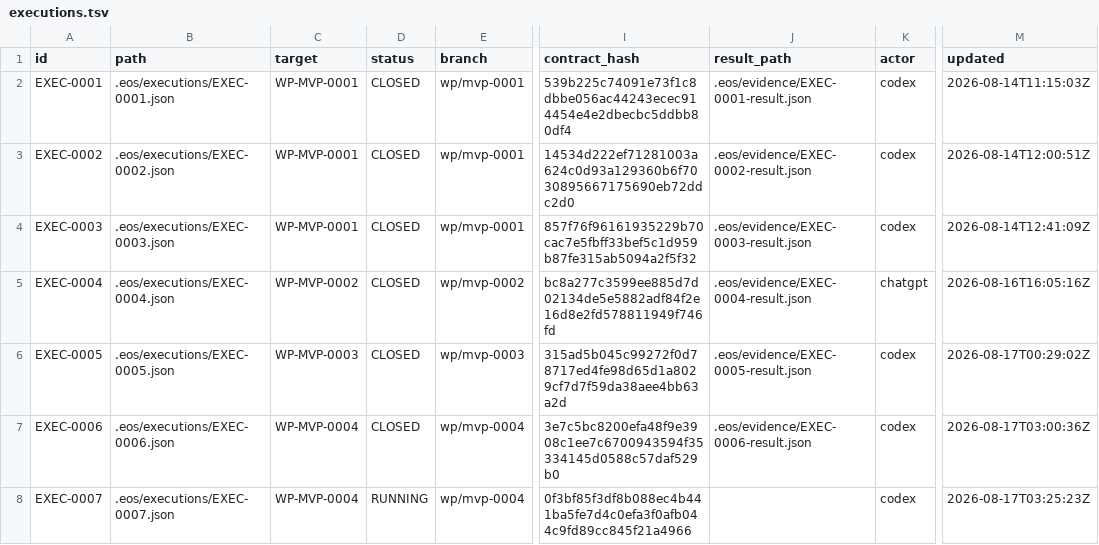
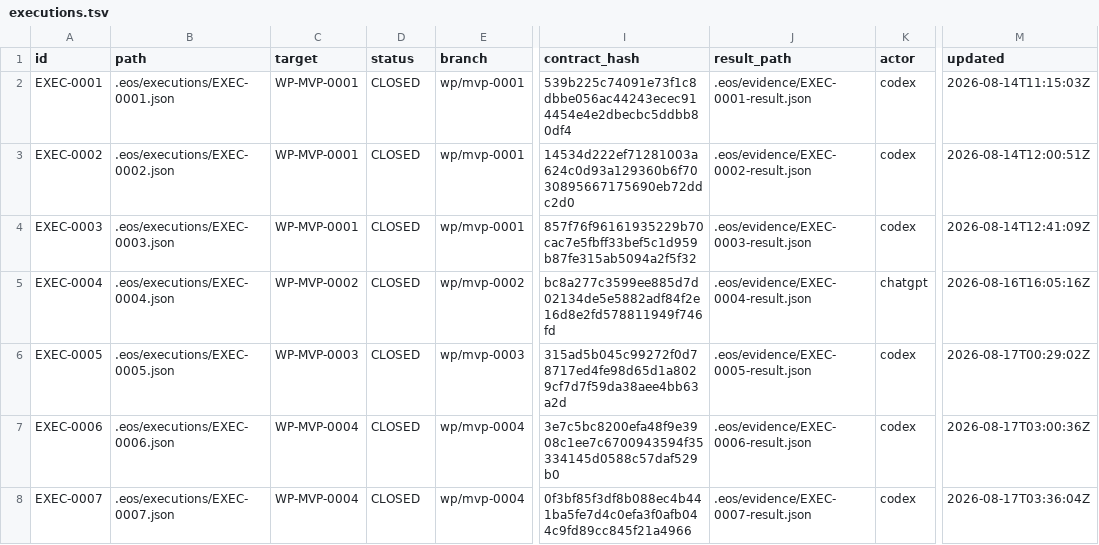
Before and after one commit to monad-framework/monad, a TSV file: .eos/executions.tsv, drawn as a sheet; only a part is shown, gaps mark what is left out; the diff names each change by its address in the sheet, - before the commit and + after, or states it on an @@ line.

Commit message:
chore(eose): verify and close EXEC-0007

```diff
--- a/.eos/executions.tsv
+++ b/.eos/executions.tsv
-D8 (status): RUNNING
+D8 (status): CLOSED
-J8 (result_path): (empty)
+J8 (result_path): .eos/evidence/EXEC-0007-result.json
-M8 (updated): 2026-08-17T03:25:23Z
+M8 (updated): 2026-08-17T03:36:04Z
```
Also changed, not shown: 12 other files.
